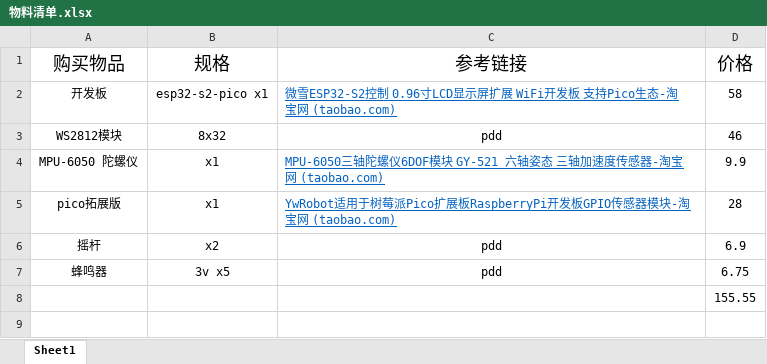
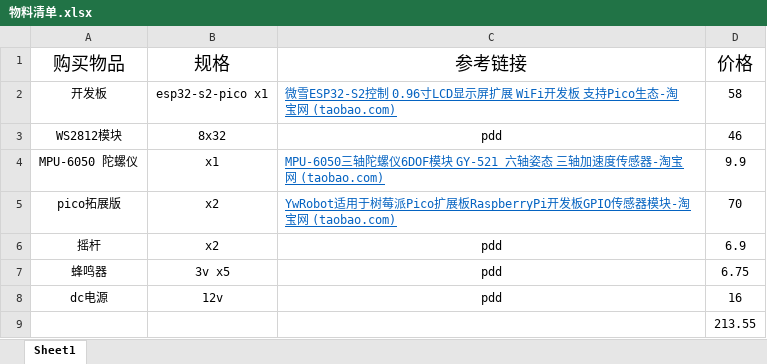
Before and after one commit to SimpleJony/Neon-Zone, an Excel workbook: 相关资料/物料清单.xlsx, sheet Sheet1, drawn as a sheet; values as stored, in another font and other column widths than the file's, no borders; addresses are those after the commit; the diff names each change by its address in the sheet, - before the commit and + after, or states it on an @@ line.

```diff
--- a/相关资料/物料清单.xlsx (sheet Sheet1)
+++ b/相关资料/物料清单.xlsx (sheet Sheet1)
-B5 (规格): x1
+B5 (规格): x2
-D5 (价格): 28
+D5 (价格): 70
+row 8: dc电源 | 12v | pdd | 16
-D9 (价格): 155.55
+D9 (价格): 213.55
```
Also changed, not shown: 2 other files.
